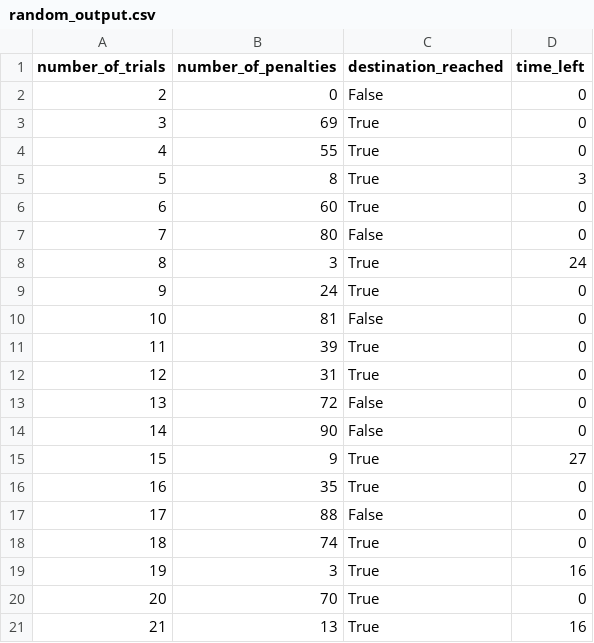
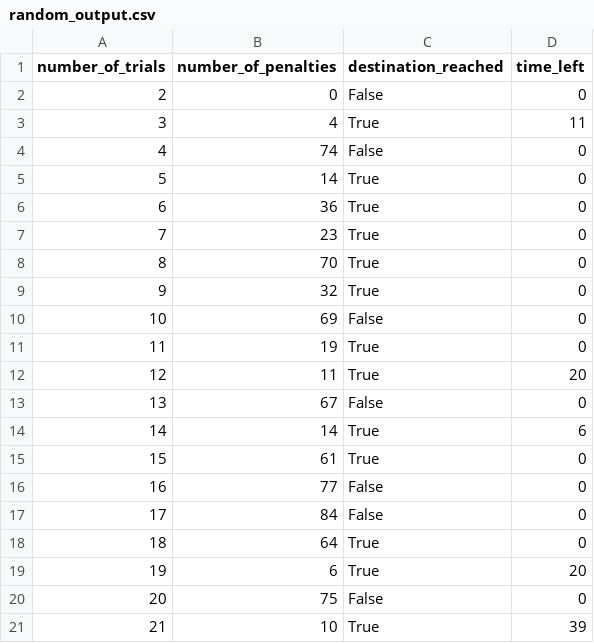
Before and after one commit to drschilling/smartcab, a CSV file: smartcab/results/random_output.csv, drawn as a sheet; only a part is shown; the diff covers the shown part only.

```diff
--- a/smartcab/results/random_output.csv
+++ b/smartcab/results/random_output.csv
@@ -2,20 +2,20 @@ number_of_trials,number_of_penalties,destination_reached,time_left
 2,0,False,0
-3,69,True,0
-4,55,True,0
-5,8,True,3
-6,60,True,0
-7,80,False,0
-8,3,True,24
-9,24,True,0
-10,81,False,0
-11,39,True,0
-12,31,True,0
-13,72,False,0
-14,90,False,0
-15,9,True,27
-16,35,True,0
-17,88,False,0
-18,74,True,0
-19,3,True,16
-20,70,True,0
-21,13,True,16
+3,4,True,11
+4,74,False,0
+5,14,True,0
+6,36,True,0
+7,23,True,0
+8,70,True,0
+9,32,True,0
+10,69,False,0
+11,19,True,0
+12,11,True,20
+13,67,False,0
+14,14,True,6
+15,61,True,0
+16,77,False,0
+17,84,False,0
+18,64,True,0
+19,6,True,20
+20,75,False,0
+21,10,True,39
```
Also changed, not shown: 143 edited cells elsewhere in this file, smartcab/results/q_learning_output.csv, 4 other files.
